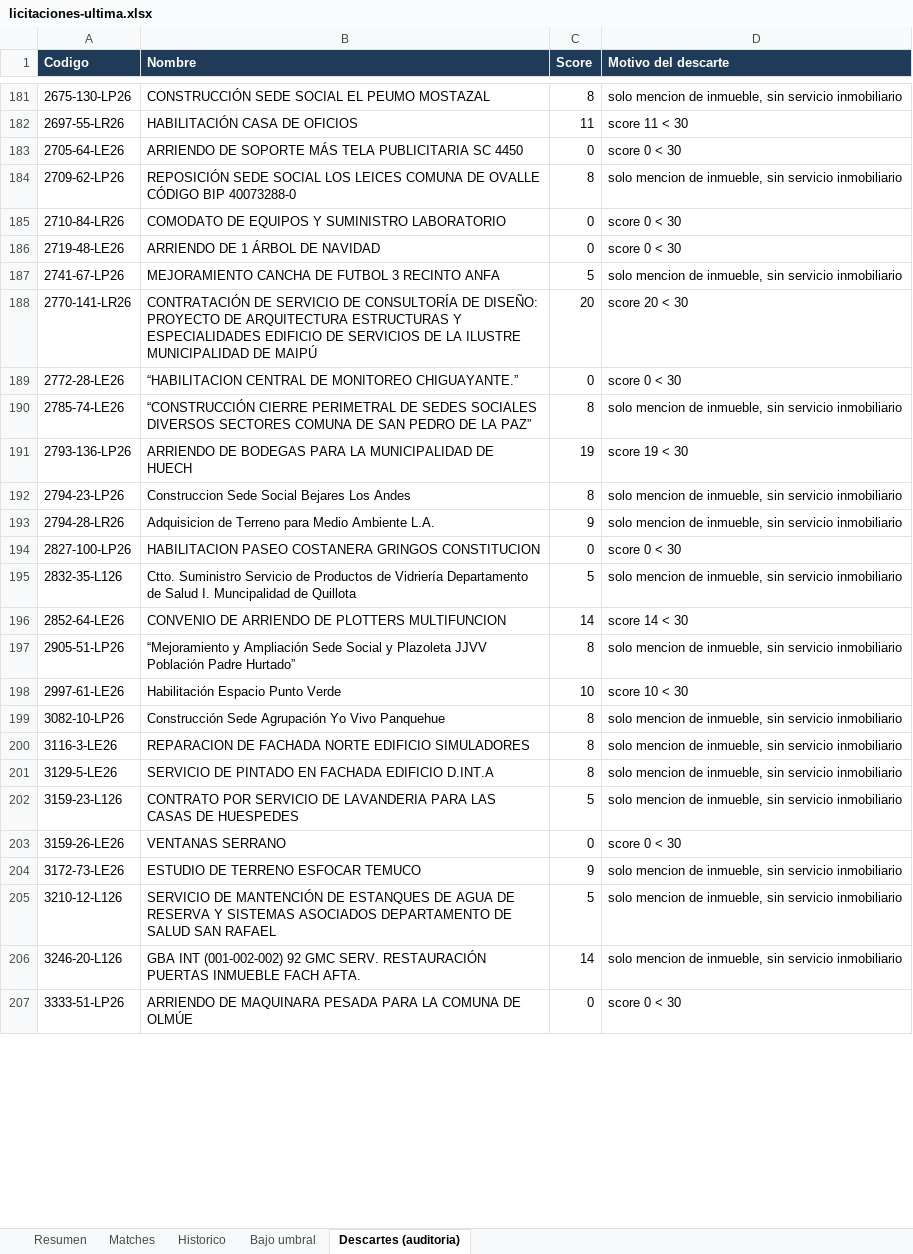
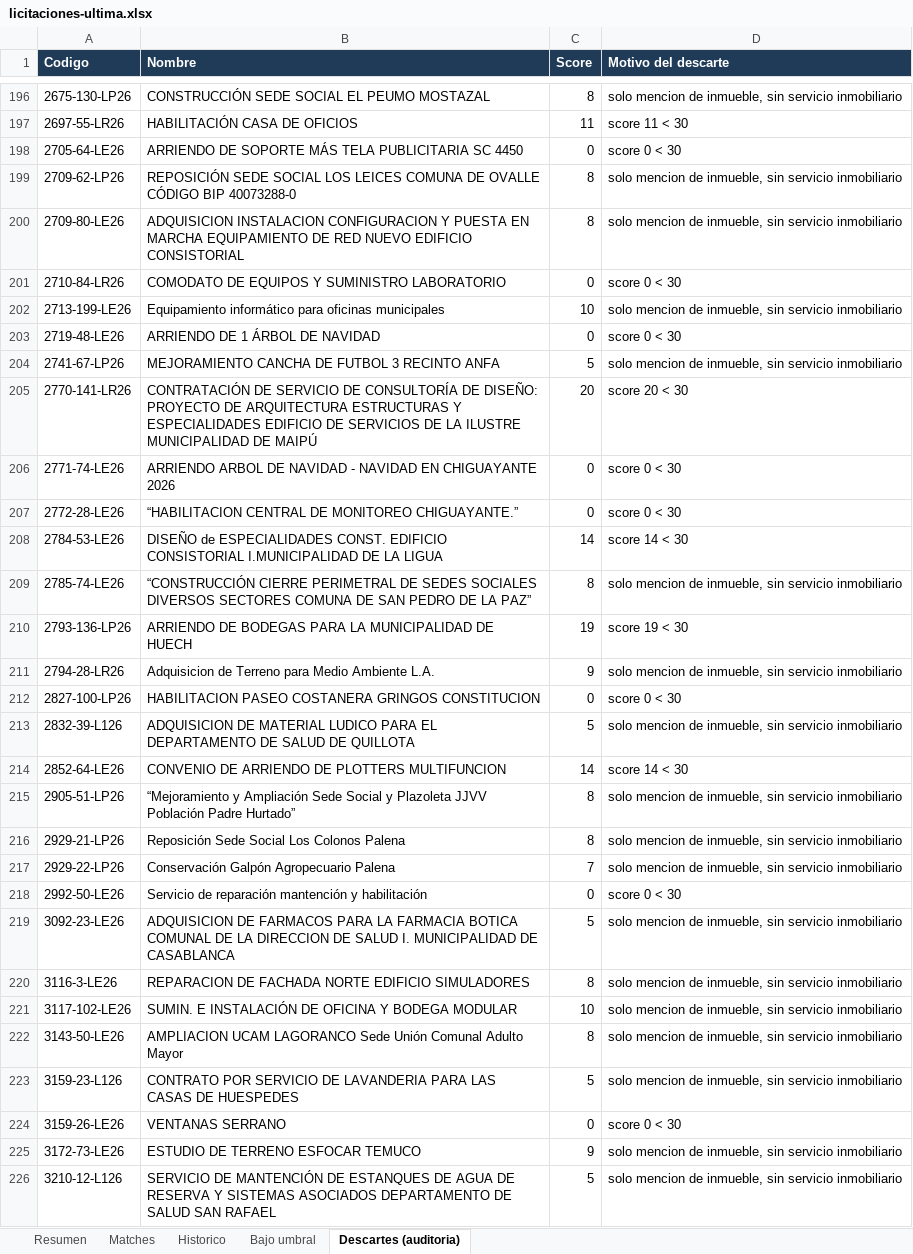
Before and after one commit to Strolj-Oderlink/radar-licitaciones, an Excel workbook: docs/licitaciones-ultima.xlsx, sheet Descartes (auditoria), drawn as a sheet; only a part is shown, gaps mark what is left out; the shorter side is filled out with more unchanged rows; values as stored, in another font and other column widths than the file's, no borders; removed rows and columns are numbered as before the commit, all else as after; the diff covers the shown part only; the diff names each change by its address in the sheet, - before the commit and + after, or states it on an @@ line.

```diff
--- a/docs/licitaciones-ultima.xlsx (sheet Descartes (auditoria))
+++ b/docs/licitaciones-ultima.xlsx (sheet Descartes (auditoria))
+row 200: 2709-80-LE26 | ADQUISICION INSTALACION CONFIGURACION Y PUESTA EN MARCHA EQUIPAMIENTO DE RED NUEVO EDIFICIO CONSISTORIAL | 8 | solo mencion de inmueble, sin servicio inmobiliario
+row 202: 2713-199-LE26 | Equipamiento informático para oficinas municipales | 10 | solo mencion de inmueble, sin servicio inmobiliario
+row 206: 2771-74-LE26 | ARRIENDO ARBOL DE NAVIDAD - NAVIDAD EN CHIGUAYANTE 2026 | 0 | score 0 < 30
+row 208: 2784-53-LE26 | DISEÑO de ESPECIALIDADES CONST. EDIFICIO CONSISTORIAL I.MUNICIPALIDAD DE LA LIGUA | 14 | score 14 < 30
-row 192: 2794-23-LP26 | Construccion Sede Social Bejares Los Andes | 8 | solo mencion de inmueble, sin servicio inmobiliario
-A213 (Codigo): 2832-35-L126
+A213 (Codigo): 2832-39-L126
-B213 (Nombre): Ctto. Suministro Servicio de Productos de Vidriería Departamento de Salud I. Muncipalidad de Quillota
+B213 (Nombre): ADQUISICION DE MATERIAL LUDICO PARA EL DEPARTAMENTO DE SALUD DE QUILLOTA
-row 198: 2997-61-LE26 | Habilitación Espacio Punto Verde | 10 | score 10 < 30
-A216 (Codigo): 3082-10-LP26
+A216 (Codigo): 2929-21-LP26
-B216 (Nombre): Construcción Sede Agrupación Yo Vivo Panquehue
+B216 (Nombre): Reposición Sede Social Los Colonos Palena
+row 217: 2929-22-LP26 | Conservación Galpón Agropecuario Palena | 7 | solo mencion de inmueble, sin servicio inmobiliario
+row 218: 2992-50-LE26 | Servicio de reparación mantención y habilitación | 0 | score 0 < 30
+row 219: 3092-23-LE26 | ADQUISICION DE FARMACOS PARA LA FARMACIA BOTICA COMUNAL DE LA DIRECCION DE SALUD I. MUNICIPALIDAD DE CASABLANCA | 5 | solo mencion de inmueble, sin servicio inmobiliario
+row 221: 3117-102-LE26 | SUMIN. E INSTALACIÓN DE OFICINA Y BODEGA MODULAR | 10 | solo mencion de inmueble, sin servicio inmobiliario
-A222 (Codigo): 3129-5-LE26
+A222 (Codigo): 3143-50-LE26
-B222 (Nombre): SERVICIO DE PINTADO EN FACHADA EDIFICIO D.INT.A
+B222 (Nombre): AMPLIACION UCAM LAGORANCO Sede Unión Comunal Adulto Mayor
```
Also changed, not shown: 96 added rows, 56 removed rows and 26 edited cells elsewhere in this sheet, sheet Matches, sheet Historico, sheet Resumen, sheet Bajo umbral, 6 other files.
